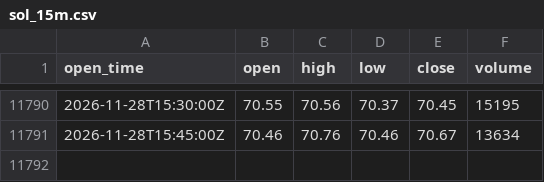
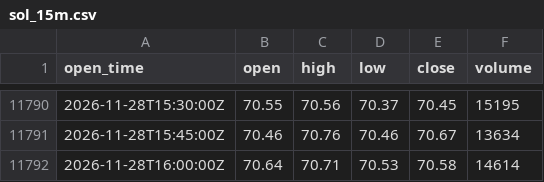
Before and after one commit to ethanbdrd/sol-trader, a CSV file: data/sol_15m.csv, drawn as a sheet; only a part is shown, gaps mark what is left out.

```diff
--- a/data/sol_15m.csv
+++ b/data/sol_15m.csv
@@ -11791 +11791,2 @@ open_time,open,high,low,close,volume
 2026-11-28T15:45:00Z,70.46,70.76,70.46,70.67,13634
+2026-11-28T16:00:00Z,70.64,70.71,70.53,70.58,14614
```
Also changed, not shown: data/btc_15m.csv, 1 other file.
